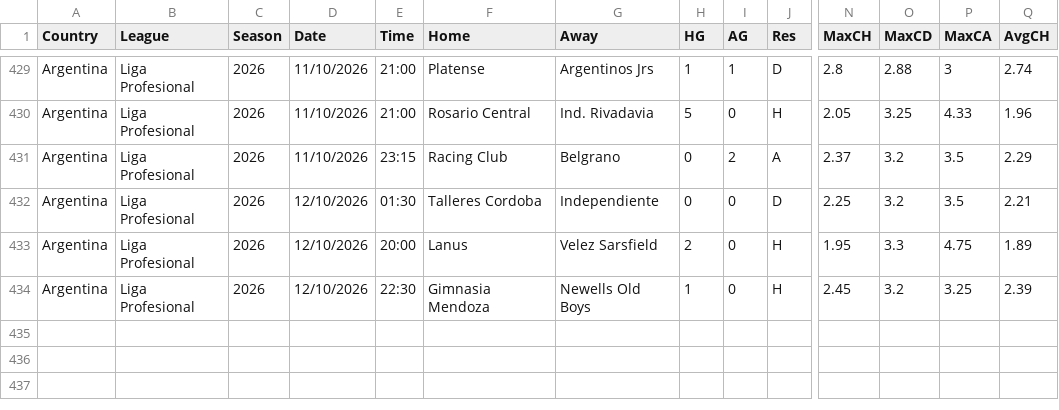
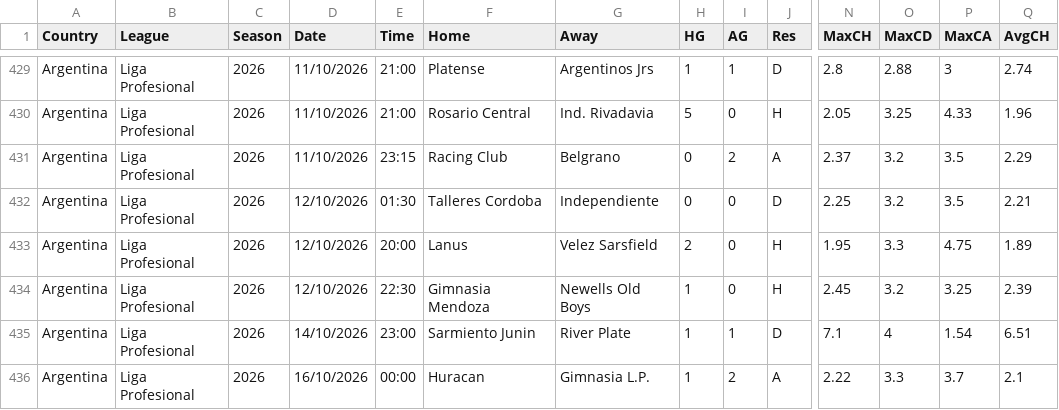
Before and after one commit to Patzaza81/archetype-foot, a CSV file: data/football_data/raw/2627/nouvelles_ligues/ARG.csv, drawn as a sheet; only a part is shown, gaps mark what is left out; rows hold the shown columns only; the diff names each change by its address in the sheet, - before the commit and + after, or states it on an @@ line.

```diff
--- a/data/football_data/raw/2627/nouvelles_ligues/ARG.csv
+++ b/data/football_data/raw/2627/nouvelles_ligues/ARG.csv
+row 435: Argentina | Liga Profesional | 2026 | 14/10/2026 | 23:00 | Sarmiento Junin | River Plate | 1 | 1 | D | 7.1 | 4 | 1.54 | 6.51
+row 436: Argentina | Liga Profesional | 2026 | 16/10/2026 | 00:00 | Huracan | Gimnasia L.P. | 1 | 2 | A | 2.22 | 3.3 | 3.7 | 2.1
```
Also changed, not shown: data/football_data/raw/2627/nouvelles_ligues/USA.csv, 57 other files.
